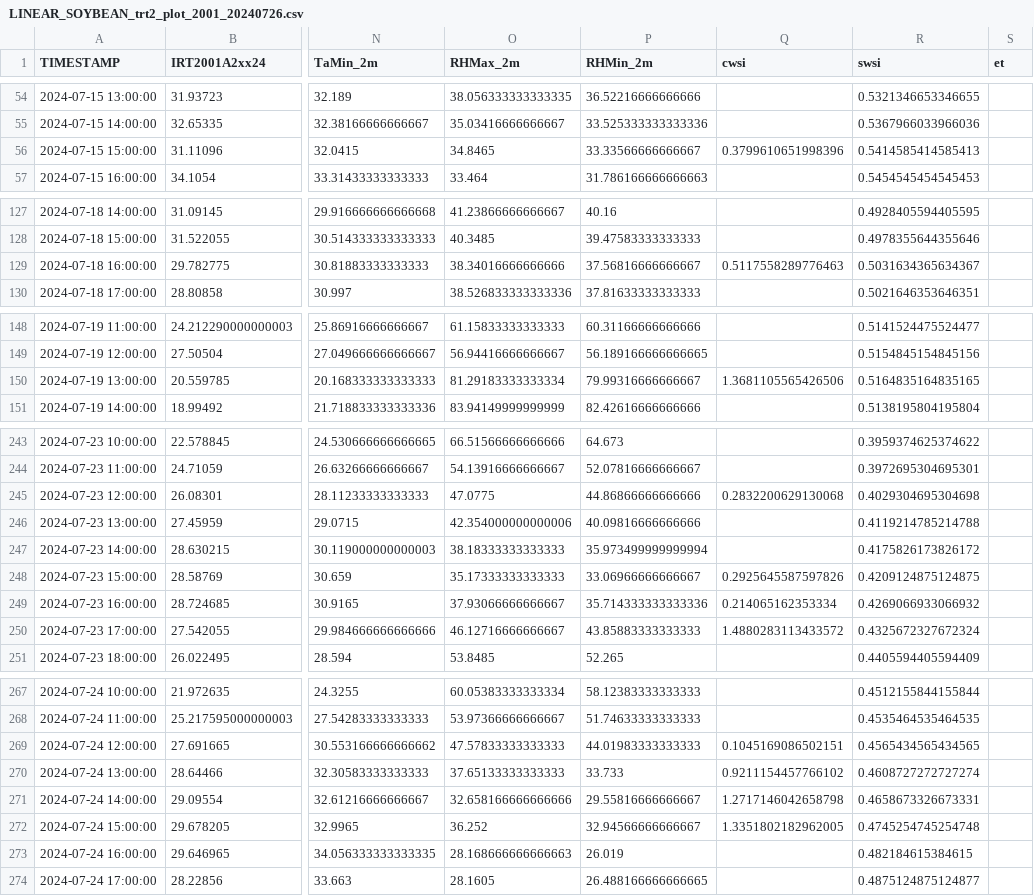
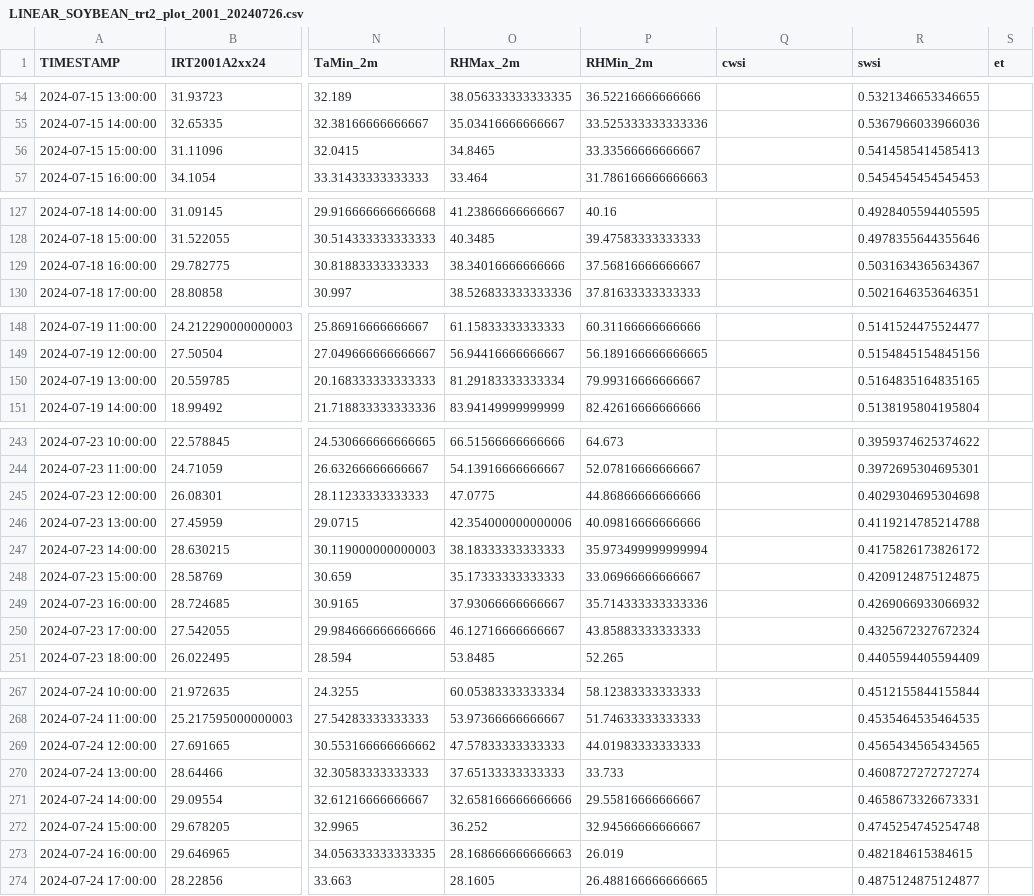
Before and after one commit to BryanNsoh/cwsi-swsi-et, a CSV file: analysis-2024-07-26/data/data-2024-07-26/LINEAR_SOYBEAN_trt2_plot_2001_20240726.csv, drawn as a sheet; only a part is shown, gaps mark what is left out; the diff covers the shown part only; the diff names each change by its address in the sheet, - before the commit and + after, or states it on an @@ line.

```diff
--- a/analysis-2024-07-26/data/data-2024-07-26/LINEAR_SOYBEAN_trt2_plot_2001_20240726.csv
+++ b/analysis-2024-07-26/data/data-2024-07-26/LINEAR_SOYBEAN_trt2_plot_2001_20240726.csv
-Q56 (cwsi): 0.3799610651998396
+Q56 (cwsi): (empty)
-Q129 (cwsi): 0.5117558289776463
+Q129 (cwsi): (empty)
-Q150 (cwsi): 1.3681105565426506
+Q150 (cwsi): (empty)
-Q245 (cwsi): 0.2832200629130068
+Q245 (cwsi): (empty)
-Q248 (cwsi): 0.2925645587597826
+Q248 (cwsi): (empty)
-Q249 (cwsi): 0.214065162353334
+Q249 (cwsi): (empty)
-Q250 (cwsi): 1.4880283113433572
+Q250 (cwsi): (empty)
-Q269 (cwsi): 0.1045169086502151
+Q269 (cwsi): (empty)
-Q270 (cwsi): 0.9211154457766102
+Q270 (cwsi): (empty)
-Q271 (cwsi): 1.2717146042658798
+Q271 (cwsi): (empty)
-Q272 (cwsi): 1.3351802182962005
+Q272 (cwsi): (empty)
```
Also changed, not shown: 1 edited cell elsewhere in this file, analysis-2024-07-26/data/data-2024-07-26/LINEAR_SOYBEAN_trt1_plot_2023_20240726.csv, analysis-2024-07-26/data/data-2024-07-26/LINEAR_SOYBEAN_trt2_plot_2011_20240726.csv, 17 other files.
